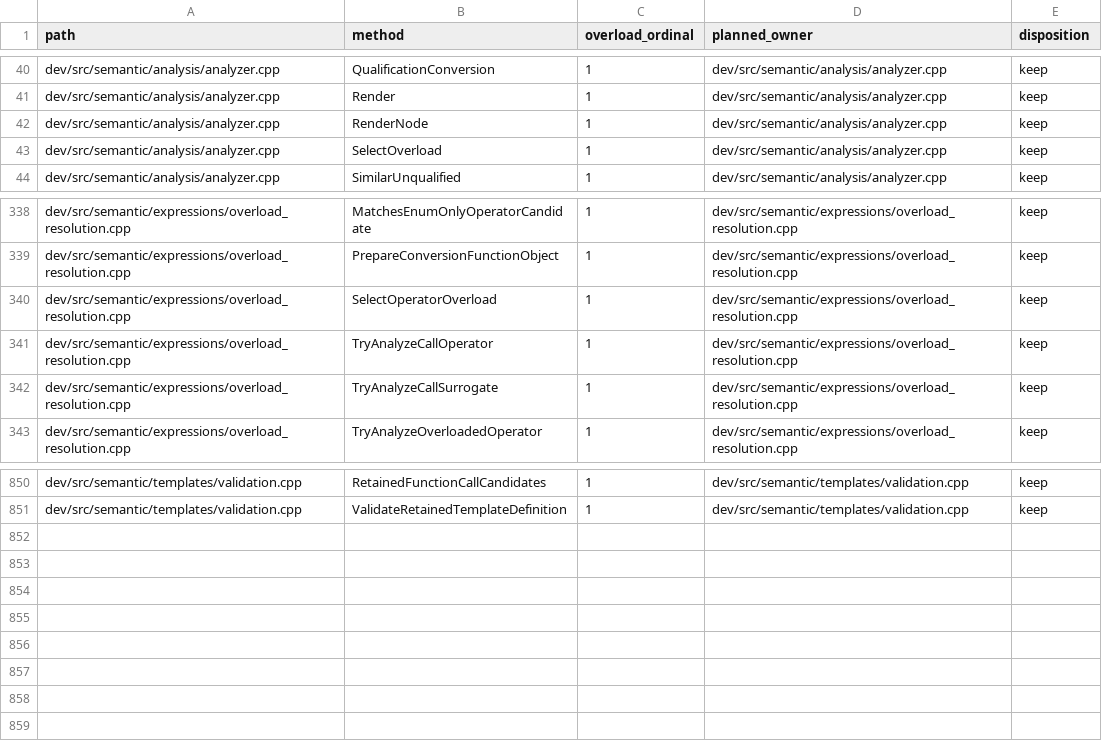
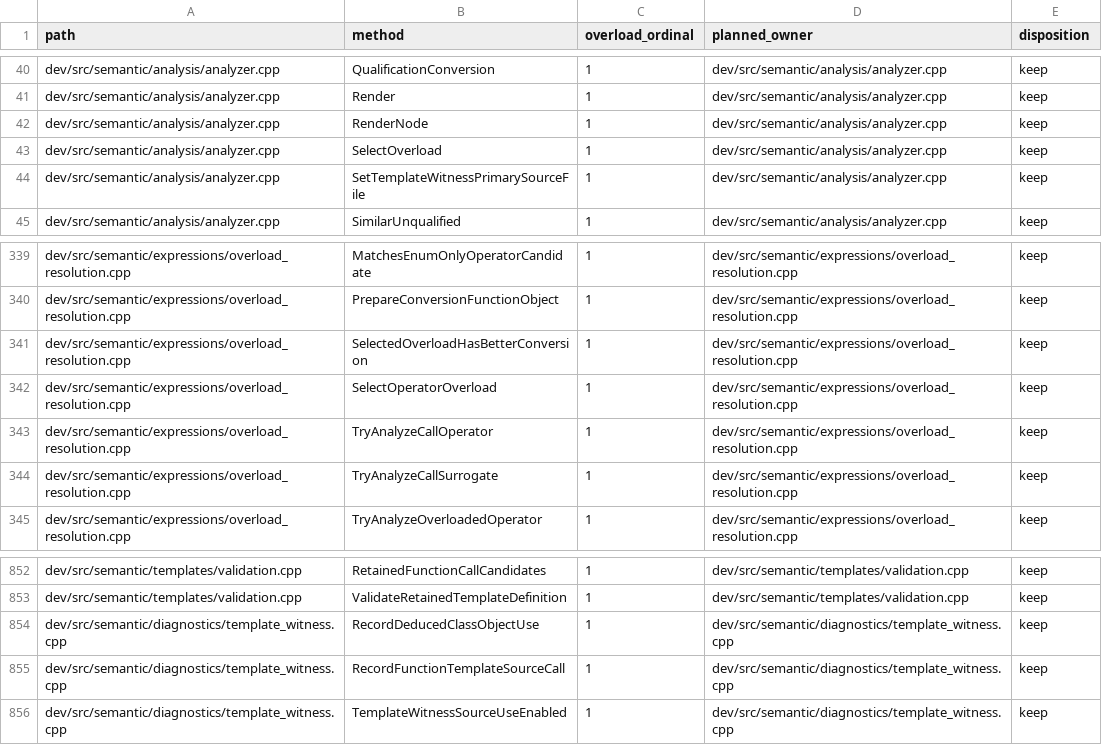
Before and after one commit to vishvananda/cppgm-run-v3codex, a TSV file: doc/compiler-semantic-symbol-owners.tsv, drawn as a sheet; only a part is shown, gaps mark what is left out.

Commit message:
Complete PA19 template witness semantics

```diff
--- a/doc/compiler-semantic-symbol-owners.tsv
+++ b/doc/compiler-semantic-symbol-owners.tsv
@@ -43,2 +43,3 @@ dev/src/semantic/analysis/analyzer.cpp	RenderNode	1	dev/src/semantic/analysis/an
 dev/src/semantic/analysis/analyzer.cpp	SelectOverload	1	dev/src/semantic/analysis/analyzer.cpp	keep
+dev/src/semantic/analysis/analyzer.cpp	SetTemplateWitnessPrimarySourceFile	1	dev/src/semantic/analysis/analyzer.cpp	keep
 dev/src/semantic/analysis/analyzer.cpp	SimilarUnqualified	1	dev/src/semantic/analysis/analyzer.cpp	keep
@@ -339,2 +340,3 @@ dev/src/semantic/expressions/overload_resolution.cpp	MatchesEnumOnlyOperatorCand
 dev/src/semantic/expressions/overload_resolution.cpp	PrepareConversionFunctionObject	1	dev/src/semantic/expressions/overload_resolution.cpp	keep
+dev/src/semantic/expressions/overload_resolution.cpp	SelectedOverloadHasBetterConversion	1	dev/src/semantic/expressions/overload_resolution.cpp	keep
 dev/src/semantic/expressions/overload_resolution.cpp	SelectOperatorOverload	1	dev/src/semantic/expressions/overload_resolution.cpp	keep
@@ -851 +853,4 @@ dev/src/semantic/templates/validation.cpp	RetainedFunctionCallCandidates	1	dev/s
 dev/src/semantic/templates/validation.cpp	ValidateRetainedTemplateDefinition	1	dev/src/semantic/templates/validation.cpp	keep
+dev/src/semantic/diagnostics/template_witness.cpp	RecordDeducedClassObjectUse	1	dev/src/semantic/diagnostics/template_witness.cpp	keep
+dev/src/semantic/diagnostics/template_witness.cpp	RecordFunctionTemplateSourceCall	1	dev/src/semantic/diagnostics/template_witness.cpp	keep
+dev/src/semantic/diagnostics/template_witness.cpp	TemplateWitnessSourceUseEnabled	1	dev/src/semantic/diagnostics/template_witness.cpp	keep
```
Also changed, not shown: 9 other files.
